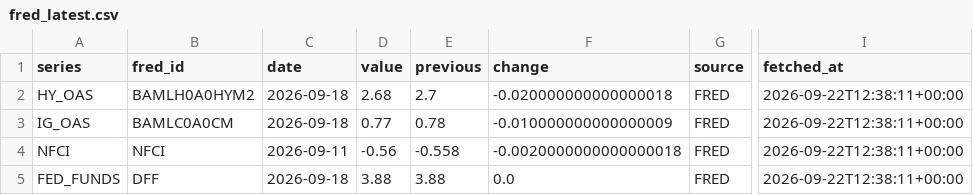
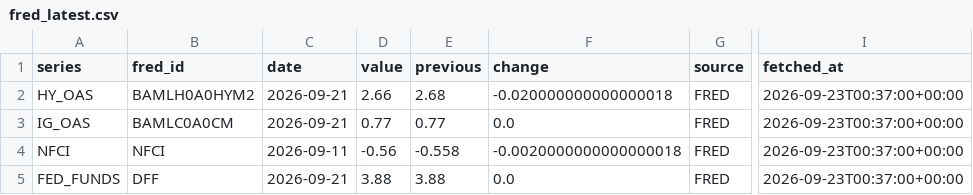
Before and after one commit to singingdog47/nvestment-quant, a CSV file: data/regime/fred_latest.csv, drawn as a sheet; only a part is shown, gaps mark what is left out; the diff names each change by its address in the sheet, - before the commit and + after, or states it on an @@ line.

```diff
--- a/data/regime/fred_latest.csv
+++ b/data/regime/fred_latest.csv
-C2:C3 (date): 2026-09-18
+C2:C3 (date): 2026-09-21
-D2 (value): 2.68
+D2 (value): 2.66
-E2 (previous): 2.7
+E2 (previous): 2.68
-I2:I5 (fetched_at): 2026-09-22T12:38:11+00:00
+I2:I5 (fetched_at): 2026-09-23T00:37:00+00:00
-E3 (previous): 0.78
+E3 (previous): 0.77
-F3 (change): -0.010000000000000009
+F3 (change): 0.0
-C5 (date): 2026-09-18
+C5 (date): 2026-09-21
```
Also changed, not shown: data/intelligence/company_events_latest.csv, data/intelligence/company_events_new.csv, 28 other files.
